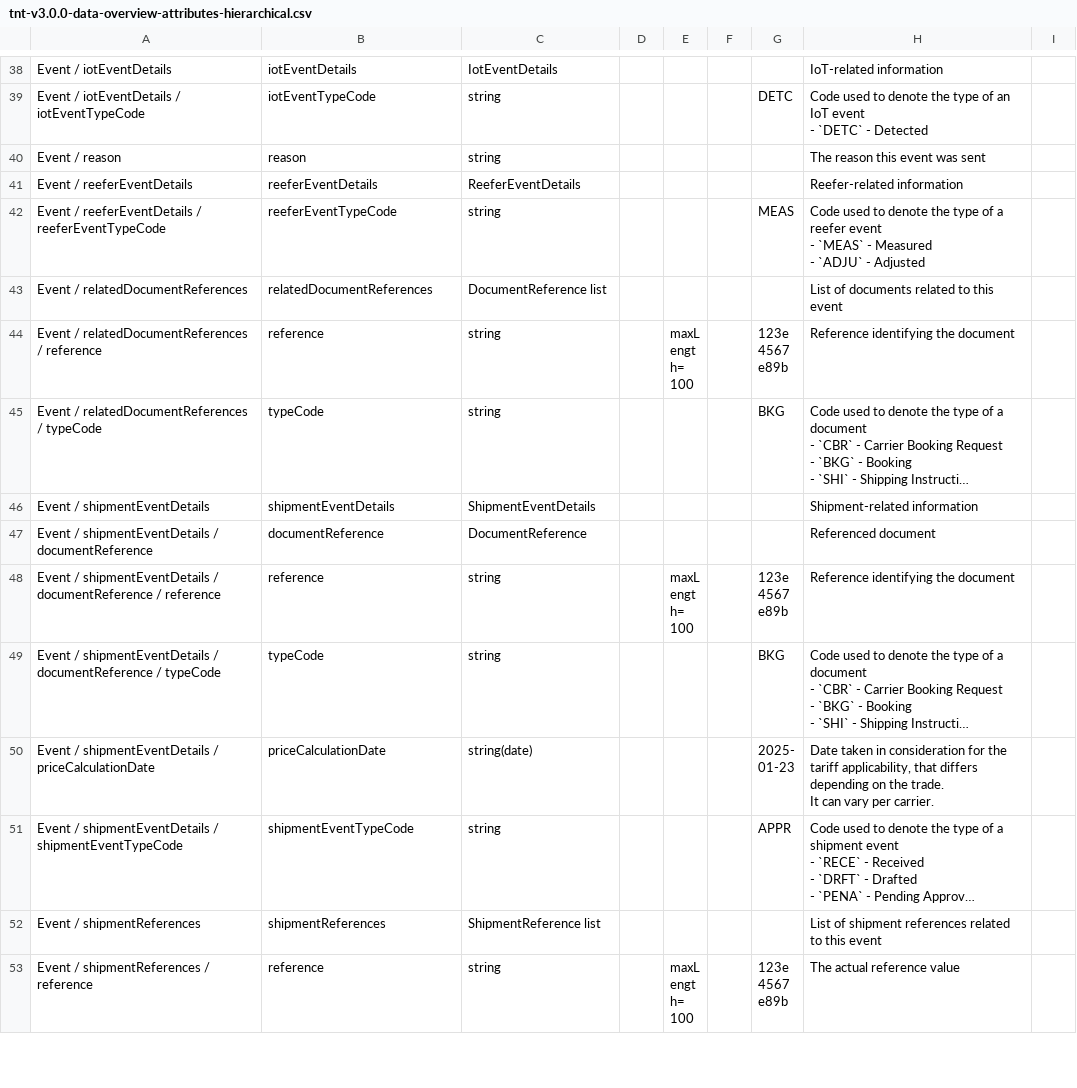
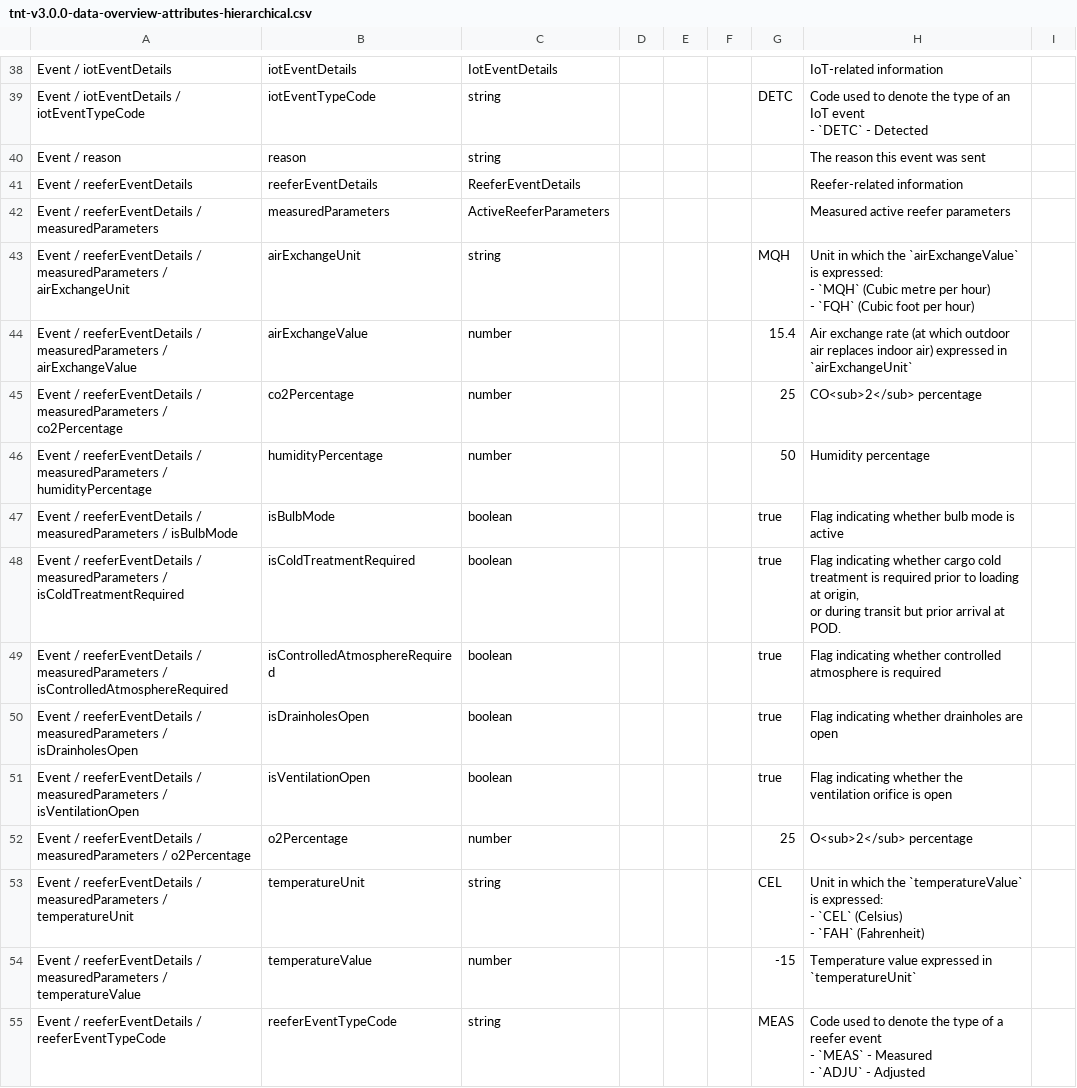
Before and after one commit to dcsaorg/Conformance-Gateway, a CSV file: specifications/generated-resources/standards/tnt/v300/tnt-v3.0.0-data-overview-attributes-hierarchical.csv, drawn as a sheet; only a part is shown, gaps mark what is left out; the shorter side is filled out with more unchanged rows; long unchanged cells end in …; ↵ is a line break in a cell; the diff covers the shown part only; the diff names each change by its address in the sheet, - before the commit and + after, or states it on an @@ line.

Commit message:
SD-2436 TNT reefer event

```diff
--- a/specifications/generated-resources/standards/tnt/v300/tnt-v3.0.0-data-overview-attributes-hierarchical.csv
+++ b/specifications/generated-resources/standards/tnt/v300/tnt-v3.0.0-data-overview-attributes-hierarchical.csv
+row 42: Event / reeferEventDetails / measuredParameters | measuredParameters | ActiveReeferParameters |  |  |  |  | Measured active reefer parameters
+row 43: Event / reeferEventDetails / measuredParameters / airExchangeUnit | airExchangeUnit | string |  |  |  | MQH | Unit in which the `airExchangeValue` is expressed: ↵ - `MQH` (Cubic metre per hour) ↵ - `FQH` (Cubic foot per hour)
+row 44: Event / reeferEventDetails / measuredParameters / airExchangeValue | airExchangeValue | number |  |  |  | 15.4 | Air exchange rate (at which outdoor air replaces indoor air) expressed in `airExchangeUnit`
+row 45: Event / reeferEventDetails / measuredParameters / co2Percentage | co2Percentage | number |  |  |  | 25 | CO<sub>2</sub> percentage
+row 46: Event / reeferEventDetails / measuredParameters / humidityPercentage | humidityPercentage | number |  |  |  | 50 | Humidity percentage
+row 47: Event / reeferEventDetails / measuredParameters / isBulbMode | isBulbMode | boolean |  |  |  | true | Flag indicating whether bulb mode is active
+row 48: Event / reeferEventDetails / measuredParameters / isColdTreatmentRequired | isColdTreatmentRequired | boolean |  |  |  | true | Flag indicating whether cargo cold treatment is required prior to loading at origin, ↵ or during transit but prior arrival at POD.
+row 49: Event / reeferEventDetails / measuredParameters / isControlledAtmosphereRequired | isControlledAtmosphereRequired | boolean |  |  |  | true | Flag indicating whether controlled atmosphere is required
+row 50: Event / reeferEventDetails / measuredParameters / isDrainholesOpen | isDrainholesOpen | boolean |  |  |  | true | Flag indicating whether drainholes are open
+row 51: Event / reeferEventDetails / measuredParameters / isVentilationOpen | isVentilationOpen | boolean |  |  |  | true | Flag indicating whether the ventilation orifice is open
+row 52: Event / reeferEventDetails / measuredParameters / o2Percentage | o2Percentage | number |  |  |  | 25 | O<sub>2</sub> percentage
+row 53: Event / reeferEventDetails / measuredParameters / temperatureUnit | temperatureUnit | string |  |  |  | CEL | Unit in which the `temperatureValue` is expressed: ↵ - `CEL` (Celsius) ↵ - `FAH` (Fahrenheit)
+row 54: Event / reeferEventDetails / measuredParameters / temperatureValue | temperatureValue | number |  |  |  | -15 | Temperature value expressed in `temperatureUnit`
```
Also changed, not shown: 13 added rows elsewhere in this file, specifications/generated-resources/standards/tnt/v300/tnt-v3.0.0-data-overview-attributes-normalized.csv, 4 other files.
